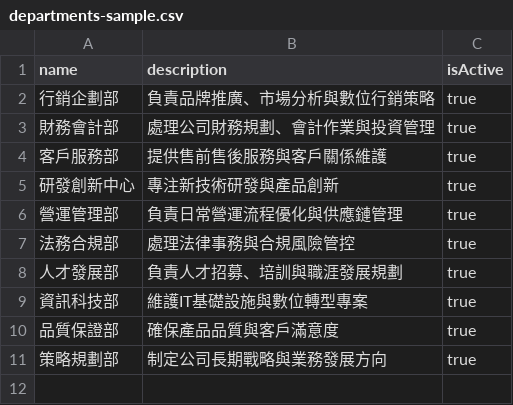
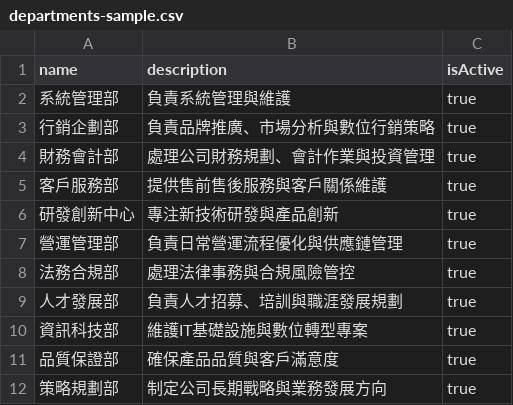
Before and after one commit to melaniemiu/Saiens-Credit-System, a CSV file: backend/sample-data/departments-sample.csv, drawn as a sheet; the diff names each change by its address in the sheet, - before the commit and + after, or states it on an @@ line.

```diff
--- a/backend/sample-data/departments-sample.csv
+++ b/backend/sample-data/departments-sample.csv
+row 2: 系統管理部 | 負責系統管理與維護 | true
```
Also changed, not shown: backend/sample-data/admin-users-sample.csv, backend/sample-data/jobs-sample.csv, 8 other files.
